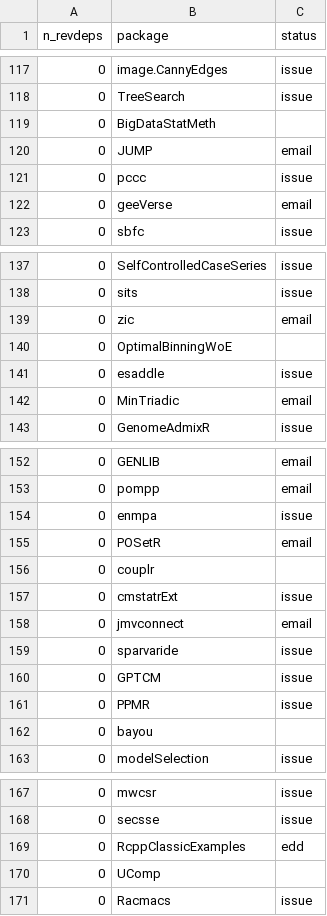
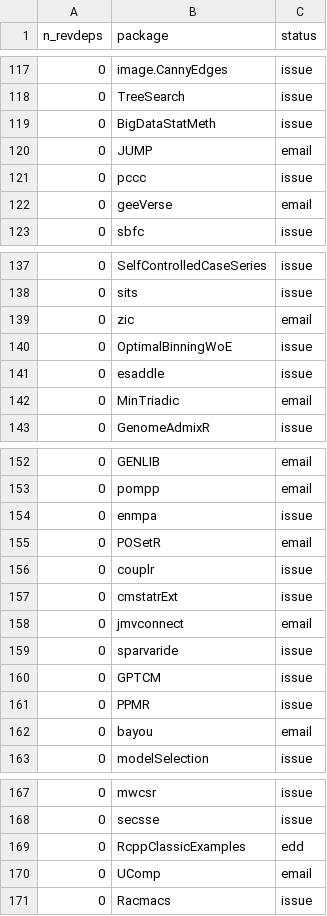
Before and after one commit to Enchufa2/Rcpp-mask-Rf_error, a CSV file: lists/other.csv, drawn as a sheet; only a part is shown, gaps mark what is left out; the diff covers the shown part only.

Commit message:
more issues and emails to complete some that I missed in the previous pass

```diff
--- a/lists/other.csv
+++ b/lists/other.csv
@@ -118,3 +118,3 @@ n_revdeps,package,status
 0,TreeSearch,issue
-0,BigDataStatMeth,
+0,BigDataStatMeth,issue
 0,JUMP,email
@@ -139,3 +139,3 @@ n_revdeps,package,status
 0,zic,email
-0,OptimalBinningWoE,
+0,OptimalBinningWoE,issue
 0,esaddle,issue
@@ -155,3 +155,3 @@ n_revdeps,package,status
 0,POSetR,email
-0,couplr,
+0,couplr,issue
 0,cmstatrExt,issue
@@ -161,3 +161,3 @@ n_revdeps,package,status
 0,PPMR,issue
-0,bayou,
+0,bayou,email
 0,modelSelection,issue
@@ -169,3 +169,3 @@ n_revdeps,package,status
 0,RcppClassicExamples,edd
-0,UComp,
+0,UComp,email
 0,Racmacs,issue
```
Also changed, not shown: 8 edited cells elsewhere in this file.
